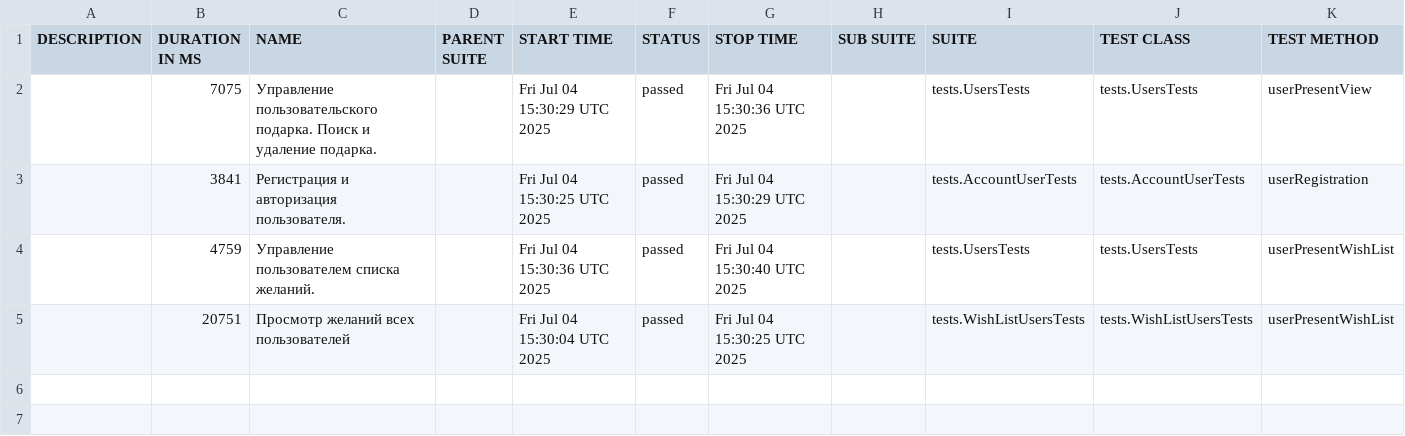
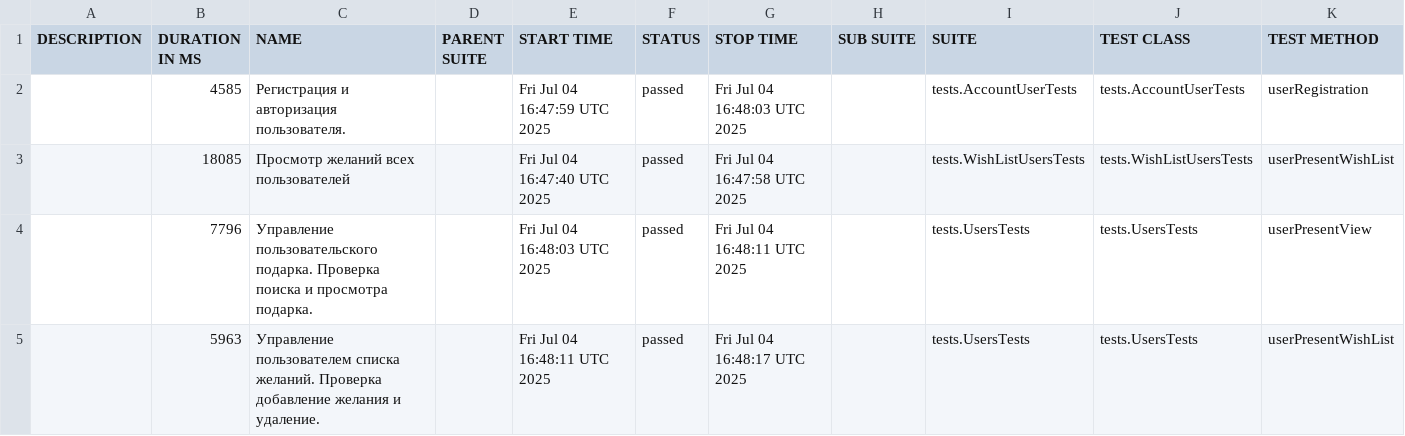
Before and after one commit to Aleksandr-kd/projectWorkGuice, a CSV file: data/suites.csv, drawn as a sheet.

```diff
--- a/data/suites.csv
+++ b/data/suites.csv
@@ -1,5 +1,5 @@
 "DESCRIPTION","DURATION IN MS","NAME","PARENT SUITE","START TIME","STATUS","STOP TIME","SUB SUITE","SUITE","TEST CLASS","TEST METHOD"
-"","7075","Управление пользовательского подарка. Поиск и удаление подарка.","","Fri Jul 04 15:30:29 UTC 2025","passed","Fri Jul 04 15:30:36 UTC 2025","","tests.UsersTests","tests.UsersTests","userPresentView"
-"","3841","Регистрация и авторизация пользователя.","","Fri Jul 04 15:30:25 UTC 2025","passed","Fri Jul 04 15:30:29 UTC 2025","","tests.AccountUserTests","tests.AccountUserTests","userRegistration"
-"","4759","Управление пользователем списка желаний.","","Fri Jul 04 15:30:36 UTC 2025","passed","Fri Jul 04 15:30:40 UTC 2025","","tests.UsersTests","tests.UsersTests","userPresentWishList"
-"","20751","Просмотр желаний всех пользователей","","Fri Jul 04 15:30:04 UTC 2025","passed","Fri Jul 04 15:30:25 UTC 2025","","tests.WishListUsersTests","tests.WishListUsersTests","userPresentWishList"
+"","4585","Регистрация и авторизация пользователя.","","Fri Jul 04 16:47:59 UTC 2025","passed","Fri Jul 04 16:48:03 UTC 2025","","tests.AccountUserTests","tests.AccountUserTests","userRegistration"
+"","18085","Просмотр желаний всех пользователей","","Fri Jul 04 16:47:40 UTC 2025","passed","Fri Jul 04 16:47:58 UTC 2025","","tests.WishListUsersTests","tests.WishListUsersTests","userPresentWishList"
+"","7796","Управление пользовательского подарка. Проверка поиска и просмотра подарка.","","Fri Jul 04 16:48:03 UTC 2025","passed","Fri Jul 04 16:48:11 UTC 2025","","tests.UsersTests","tests.UsersTests","userPresentView"
+"","5963","Управление пользователем списка желаний. Проверка добавление желания и удаление.","","Fri Jul 04 16:48:11 UTC 2025","passed","Fri Jul 04 16:48:17 UTC 2025","","tests.UsersTests","tests.UsersTests","userPresentWishList"
```
Also changed, not shown: 22 other files.
